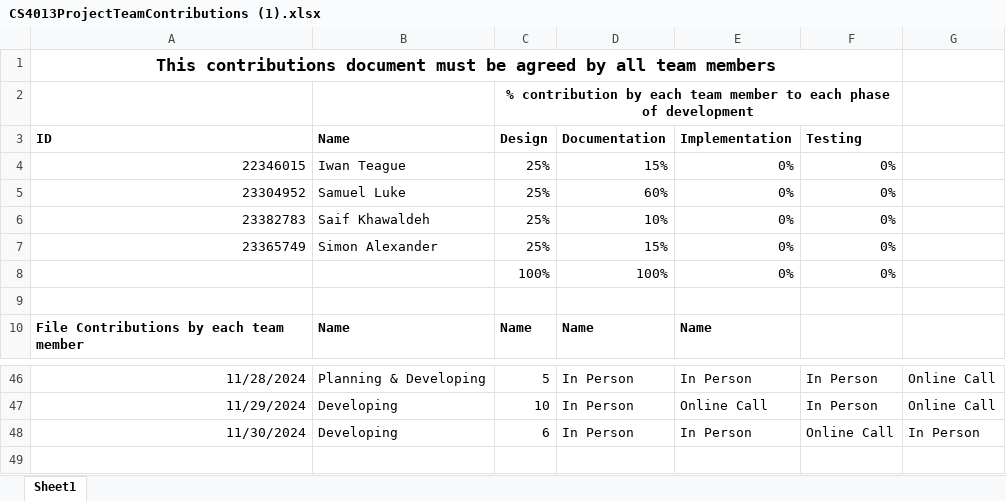
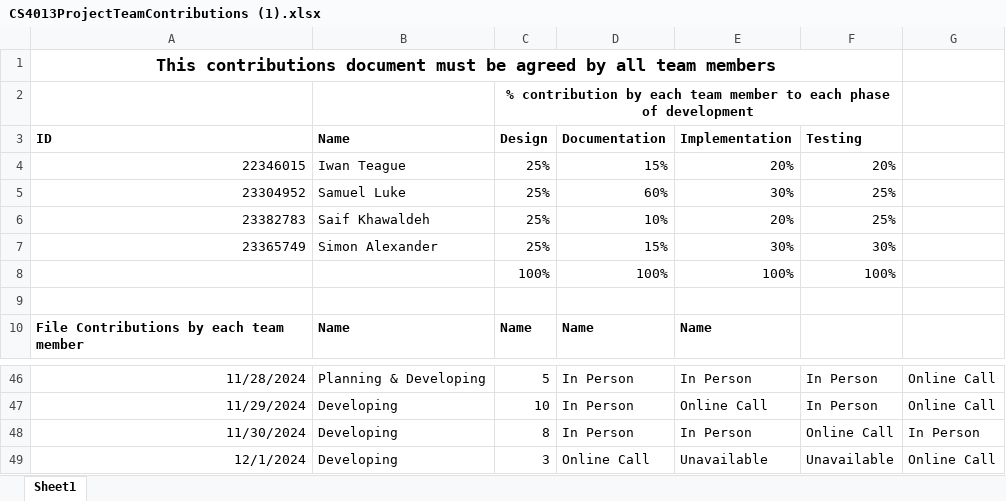
Before and after one commit to Iwan-Teague/Payroll-System, an Excel workbook: CS4013ProjectTeamContributions (1).xlsx, sheet Sheet1, drawn as a sheet; only a part is shown, gaps mark what is left out; values as stored, in another font and other column widths than the file's, no borders; the diff names each change by its address in the sheet, - before the commit and + after, or states it on an @@ line.

Commit message:
Add files via upload
The full working project with up to date Team Contributions

```diff
--- a/CS4013ProjectTeamContributions (1).xlsx (sheet Sheet1)
+++ b/CS4013ProjectTeamContributions (1).xlsx (sheet Sheet1)
-E4 (Implementation): 0%
+E4 (Implementation): 20%
-F4 (Testing): 0%
+F4 (Testing): 20%
-E5 (Implementation): 0%
+E5 (Implementation): 30%
-F5:F6 (Testing): 0%
+F5:F6 (Testing): 25%
-E6 (Implementation): 0%
+E6 (Implementation): 20%
-E7 (Implementation): 0%
+E7 (Implementation): 30%
-F7 (Testing): 0%
+F7 (Testing): 30%
-E8 (Implementation): 0%
+E8 (Implementation): 100%
-F8 (Testing): 0%
+F8 (Testing): 100%
-C48 (Design): 6
+C48 (Design): 8
+row 49: 12/1/2024 | Developing | 3 | Online Call | Unavailable | Unavailable | Online Call
```
Also changed, not shown: 5 other files.
